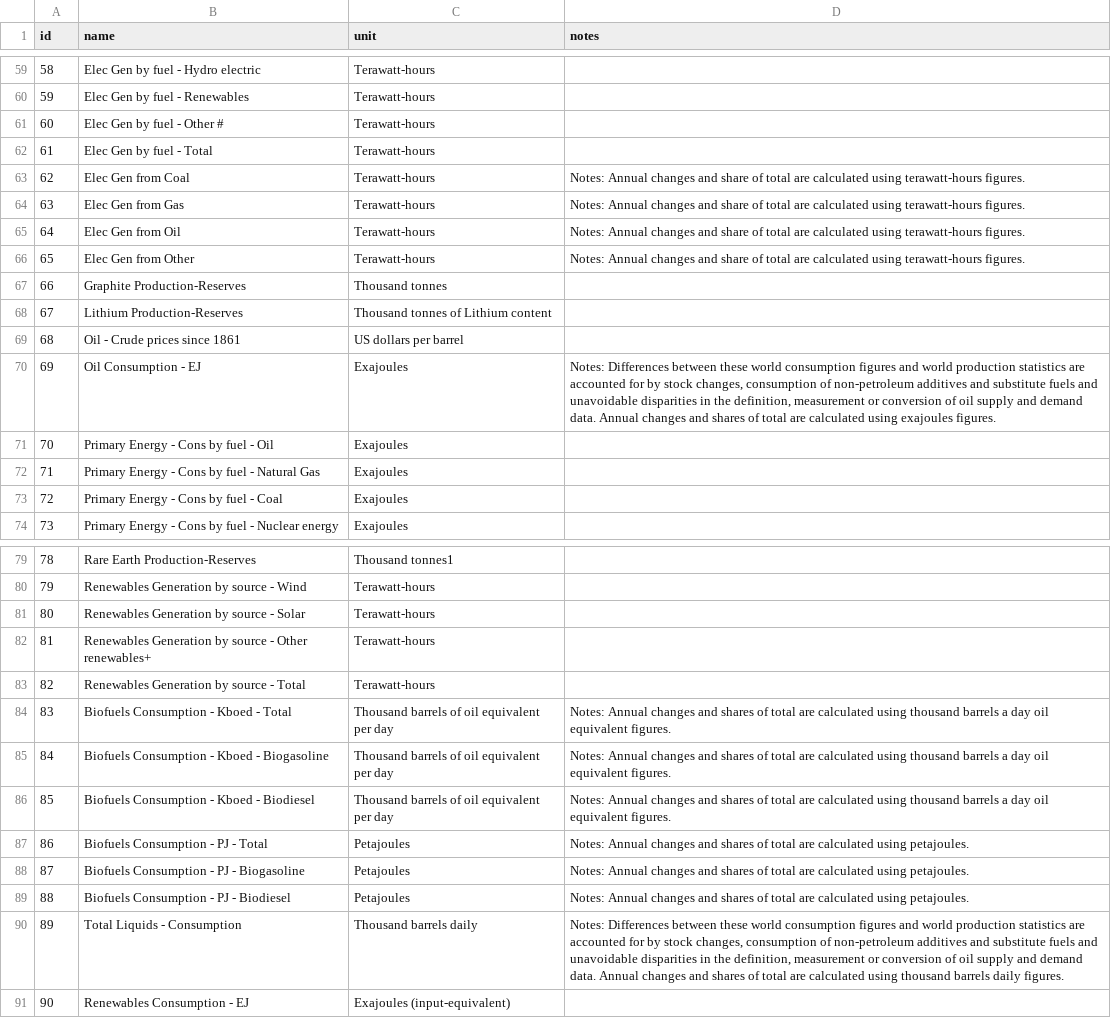
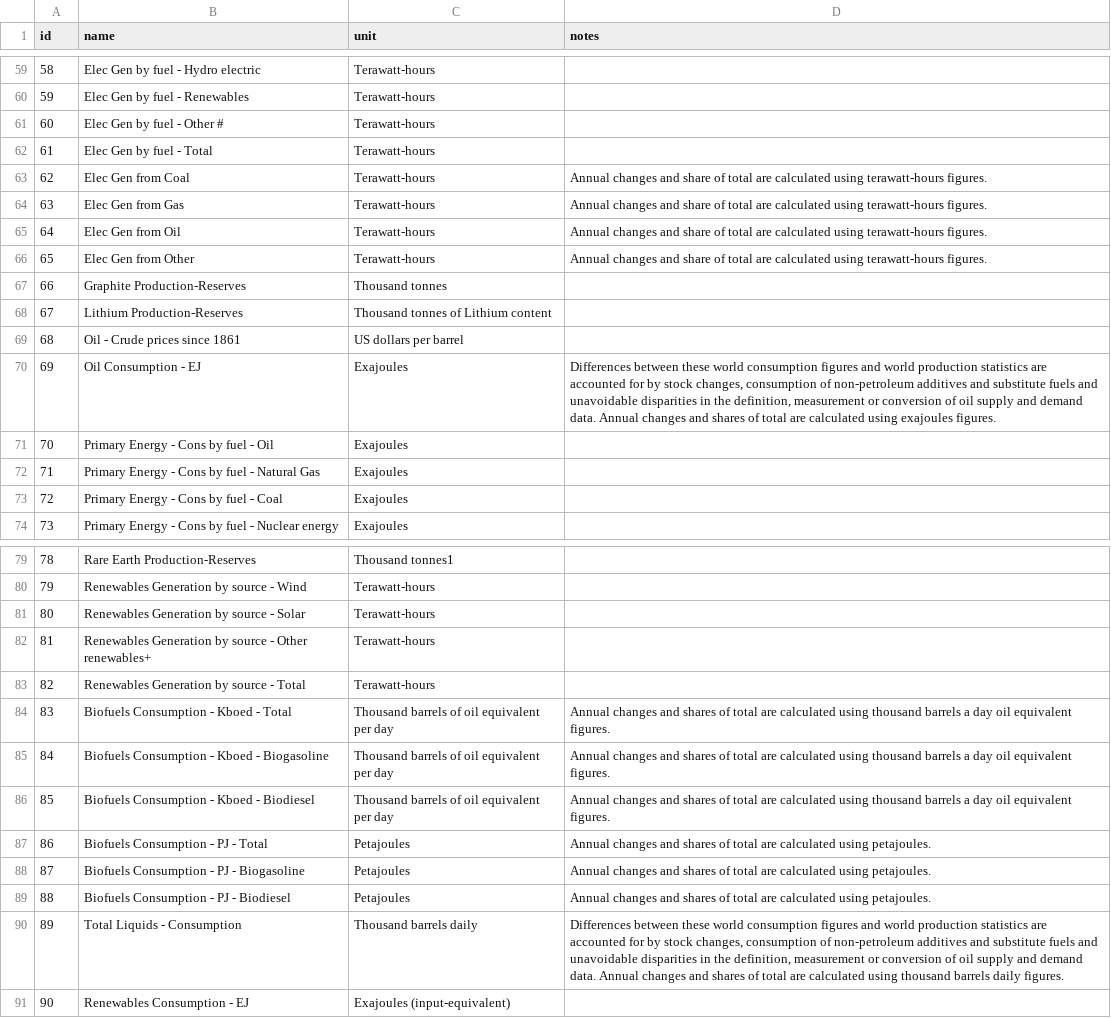
Before and after one commit to owid/importer-bp-statistical-review, a CSV file: output/variables.csv, drawn as a sheet; only a part is shown, gaps mark what is left out; the diff covers the shown part only.

Commit message:
Clean up the notes

```diff
--- a/output/variables.csv
+++ b/output/variables.csv
@@ -62,6 +62,6 @@ id,name,unit,notes
 61,Elec Gen by fuel - Total,Terawatt-hours,
-62,Elec Gen from Coal,Terawatt-hours,Notes: Annual changes and share of total are calculated using terawatt-hours figures.
-63,Elec Gen from Gas,Terawatt-hours,Notes: Annual changes and share of total are calculated using terawatt-hours figures.
-64,Elec Gen from Oil,Terawatt-hours,Notes: Annual changes and share of total are calculated using terawatt-hours figures.
-65,Elec Gen from Other,Terawatt-hours,Notes: Annual changes and share of total are calculated using terawatt-hours figures.
+62,Elec Gen from Coal,Terawatt-hours,Annual changes and share of total are calculated using terawatt-hours figures.
+63,Elec Gen from Gas,Terawatt-hours,Annual changes and share of total are calculated using terawatt-hours figures.
+64,Elec Gen from Oil,Terawatt-hours,Annual changes and share of total are calculated using terawatt-hours figures.
+65,Elec Gen from Other,Terawatt-hours,Annual changes and share of total are calculated using terawatt-hours figures.
 66,Graphite Production-Reserves,Thousand tonnes,
@@ -69,3 +69,3 @@ id,name,unit,notes
 68,Oil - Crude prices since 1861,US dollars per barrel,
-69,Oil Consumption - EJ,Exajoules,"Notes: Differences between these world consumption figures and world production statistics are accounted for by stock changes, consumption of non-petroleum additives and substitute fuels and unavoidable disparities in the definition, measurement or conversion of oil supply and demand data. Annual changes and shares of total are calculated using exajoules figures."
+69,Oil Consumption - EJ,Exajoules,"Differences between these world consumption figures and world production statistics are accounted for by stock changes, consumption of non-petroleum additives and substitute fuels and unavoidable disparities in the definition, measurement or conversion of oil supply and demand data. Annual changes and shares of total are calculated using exajoules figures."
 70,Primary Energy - Cons by fuel - Oil,Exajoules,
@@ -83,9 +83,9 @@ id,name,unit,notes
 82,Renewables Generation by source - Total,Terawatt-hours,
-83,Biofuels Consumption - Kboed - Total,Thousand barrels of oil equivalent per day,Notes: Annual changes and shares of total are calculated using thousand barrels a day oil equivalent figures.
-84,Biofuels Consumption - Kboed - Biogasoline,Thousand barrels of oil equivalent per day,Notes: Annual changes and shares of total are calculated using thousand barrels a day oil equivalent figures.
-85,Biofuels Consumption - Kboed - Biodiesel,Thousand barrels of oil equivalent per day,Notes: Annual changes and shares of total are calculated using thousand barrels a day oil equivalent figures.
-86,Biofuels Consumption - PJ - Total,Petajoules,Notes: Annual changes and shares of total are calculated using petajoules.
-87,Biofuels Consumption - PJ - Biogasoline,Petajoules,Notes: Annual changes and shares of total are calculated using petajoules.
-88,Biofuels Consumption - PJ - Biodiesel,Petajoules,Notes: Annual changes and shares of total are calculated using petajoules.
-89,Total Liquids - Consumption,Thousand barrels daily,"Notes: Differences between these world consumption figures and world production statistics are accounted for by stock changes, consumption of non-petroleum additives and substitute fuels  and unavoidable disparities in the definition, measurement or conversion of oil supply and demand data. Annual changes and shares of total are calculated using thousand barrels daily figures."
+83,Biofuels Consumption - Kboed - Total,Thousand barrels of oil equivalent per day,Annual changes and shares of total are calculated using thousand barrels a day oil equivalent figures.
+84,Biofuels Consumption - Kboed - Biogasoline,Thousand barrels of oil equivalent per day,Annual changes and shares of total are calculated using thousand barrels a day oil equivalent figures.
+85,Biofuels Consumption - Kboed - Biodiesel,Thousand barrels of oil equivalent per day,Annual changes and shares of total are calculated using thousand barrels a day oil equivalent figures.
+86,Biofuels Consumption - PJ - Total,Petajoules,Annual changes and shares of total are calculated using petajoules.
+87,Biofuels Consumption - PJ - Biogasoline,Petajoules,Annual changes and shares of total are calculated using petajoules.
+88,Biofuels Consumption - PJ - Biodiesel,Petajoules,Annual changes and shares of total are calculated using petajoules.
+89,Total Liquids - Consumption,Thousand barrels daily,"Differences between these world consumption figures and world production statistics are accounted for by stock changes, consumption of non-petroleum additives and substitute fuels and unavoidable disparities in the definition, measurement or conversion of oil supply and demand data. Annual changes and shares of total are calculated using thousand barrels daily figures."
 90,Renewables Consumption - EJ,Exajoules (input-equivalent),
```
Also changed, not shown: 42 edited cells elsewhere in this file, 1 other file.
